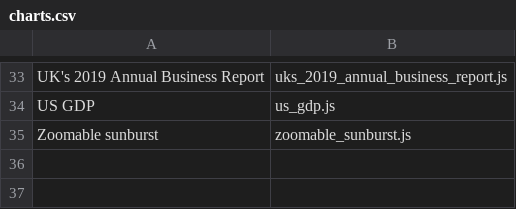
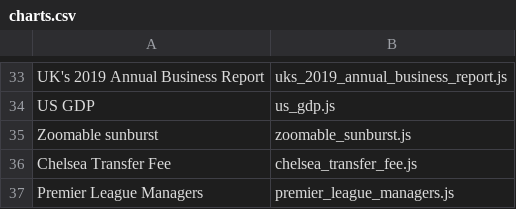
Before and after one commit to afiqket/capstone-charts, a CSV file: charts.csv, drawn as a sheet; only a part is shown, gaps mark what is left out; the diff names each change by its address in the sheet, - before the commit and + after, or states it on an @@ line.

Commit message:
Added charts

```diff
--- a/charts.csv
+++ b/charts.csv
+row 36: Chelsea Transfer Fee | chelsea_transfer_fee.js
+row 37: Premier League Managers | premier_league_managers.js
```
Also changed, not shown: 4 other files.
